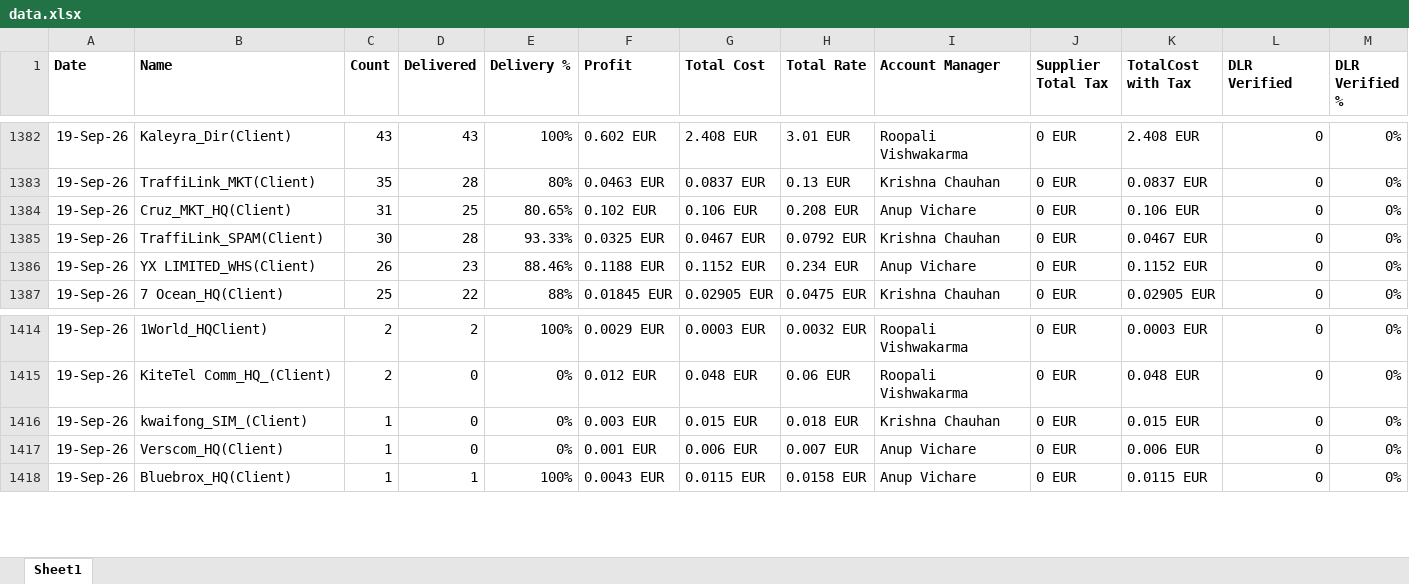
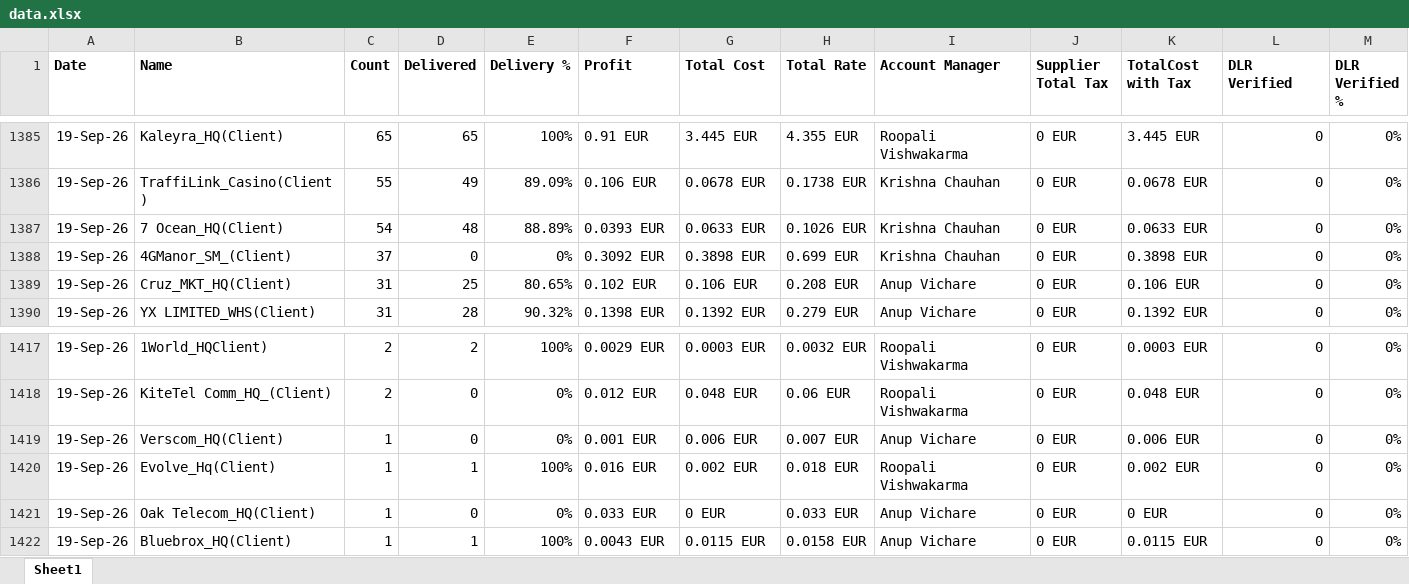
Before and after one commit to sayed-saad/Salefile, an Excel workbook: data.xlsx, sheet Sheet1, drawn as a sheet; only a part is shown, gaps mark what is left out; values as stored, in another font and other column widths than the file's, no borders; removed rows and columns are numbered as before the commit, all else as after; rows hold the shown columns only; the diff covers the shown part only; the diff names each change by its address in the sheet, - before the commit and + after, or states it on an @@ line.

```diff
--- a/data.xlsx (sheet Sheet1)
+++ b/data.xlsx (sheet Sheet1)
-B1385 (Name): Kaleyra_Dir(Client)
+B1385 (Name): Kaleyra_HQ(Client)
-C1385 (Count): 43
+C1385 (Count): 65
-D1385 (Delivered): 43
+D1385 (Delivered): 65
-F1385 (Profit): 0.602 EUR
+F1385 (Profit): 0.91 EUR
-G1385 (Total Cost): 2.408 EUR
+G1385 (Total Cost): 3.445 EUR
-H1385 (Total Rate): 3.01 EUR
+H1385 (Total Rate): 4.355 EUR
-K1385 (TotalCost with Tax): 2.408 EUR
+K1385 (TotalCost with Tax): 3.445 EUR
-B1386 (Name): TraffiLink_MKT(Client)
+B1386 (Name): TraffiLink_Casino(Client)
-C1386 (Count): 35
+C1386 (Count): 55
-D1386 (Delivered): 28
+D1386 (Delivered): 49
-E1386 (Delivery %): 80%
+E1386 (Delivery %): 89.09%
-F1386 (Profit): 0.0463 EUR
+F1386 (Profit): 0.106 EUR
-G1386 (Total Cost): 0.0837 EUR
+G1386 (Total Cost): 0.0678 EUR
-H1386 (Total Rate): 0.13 EUR
+H1386 (Total Rate): 0.1738 EUR
-K1386 (TotalCost with Tax): 0.0837 EUR
+K1386 (TotalCost with Tax): 0.0678 EUR
+row 1387: 19-Sep-26 | 7 Ocean_HQ(Client) | 54 | 48 | 88.89% | 0.0393 EUR | 0.0633 EUR | 0.1026 EUR | Krishna Chauhan | 0 EUR | 0.0633 EUR | 0 | 0%
+row 1388: 19-Sep-26 | 4GManor_SM_(Client) | 37 | 0 | 0% | 0.3092 EUR | 0.3898 EUR | 0.699 EUR | Krishna Chauhan | 0 EUR | 0.3898 EUR | 0 | 0%
-row 1385: 19-Sep-26 | TraffiLink_SPAM(Client) | 30 | 28 | 93.33% | 0.0325 EUR | 0.0467 EUR | 0.0792 EUR | Krishna Chauhan | 0 EUR | 0.0467 EUR | 0 | 0%
-C1390 (Count): 26
+C1390 (Count): 31
-D1390 (Delivered): 23
+D1390 (Delivered): 28
-E1390 (Delivery %): 88.46%
+E1390 (Delivery %): 90.32%
-F1390 (Profit): 0.1188 EUR
+F1390 (Profit): 0.1398 EUR
-G1390 (Total Cost): 0.1152 EUR
+G1390 (Total Cost): 0.1392 EUR
-H1390 (Total Rate): 0.234 EUR
+H1390 (Total Rate): 0.279 EUR
-K1390 (TotalCost with Tax): 0.1152 EUR
+K1390 (TotalCost with Tax): 0.1392 EUR
-row 1387: 19-Sep-26 | 7 Ocean_HQ(Client) | 25 | 22 | 88% | 0.01845 EUR | 0.02905 EUR | 0.0475 EUR | Krishna Chauhan | 0 EUR | 0.02905 EUR | 0 | 0%
-row 1416: 19-Sep-26 | kwaifong_SIM_(Client) | 1 | 0 | 0% | 0.003 EUR | 0.015 EUR | 0.018 EUR | Krishna Chauhan | 0 EUR | 0.015 EUR | 0 | 0%
+row 1420: 19-Sep-26 | Evolve_Hq(Client) | 1 | 1 | 100% | 0.016 EUR | 0.002 EUR | 0.018 EUR | Roopali Vishwakarma | 0 EUR | 0.002 EUR | 0 | 0%
+row 1421: 19-Sep-26 | Oak Telecom_HQ(Client) | 1 | 0 | 0% | 0.033 EUR | 0 EUR | 0.033 EUR | Anup Vichare | 0 EUR | 0 EUR | 0 | 0%
```
Also changed, not shown: 50 added rows, 4 removed rows and 114 edited cells elsewhere in this sheet.
